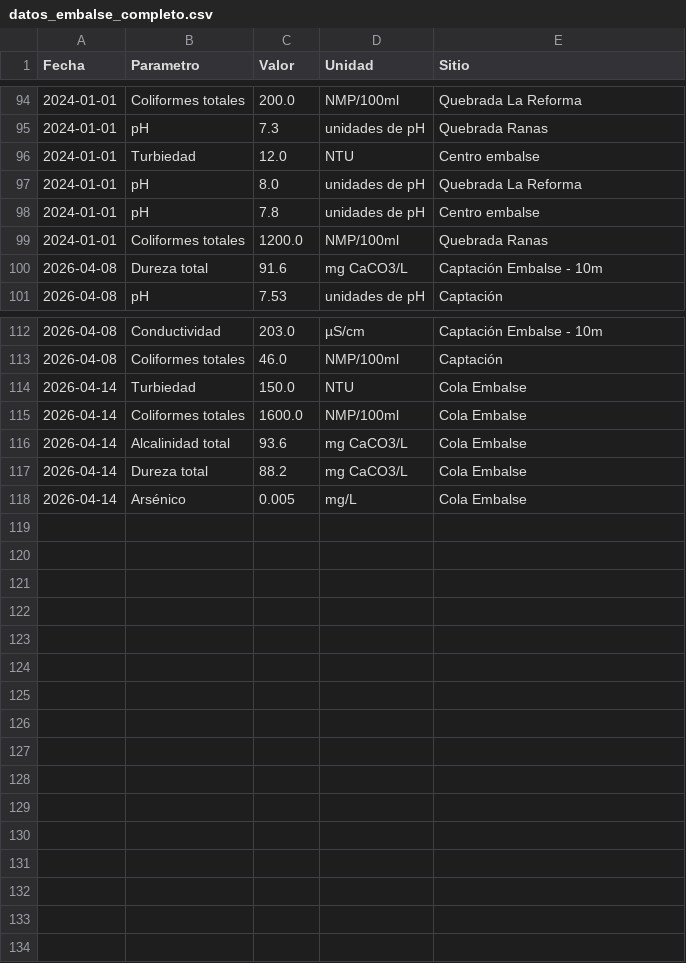
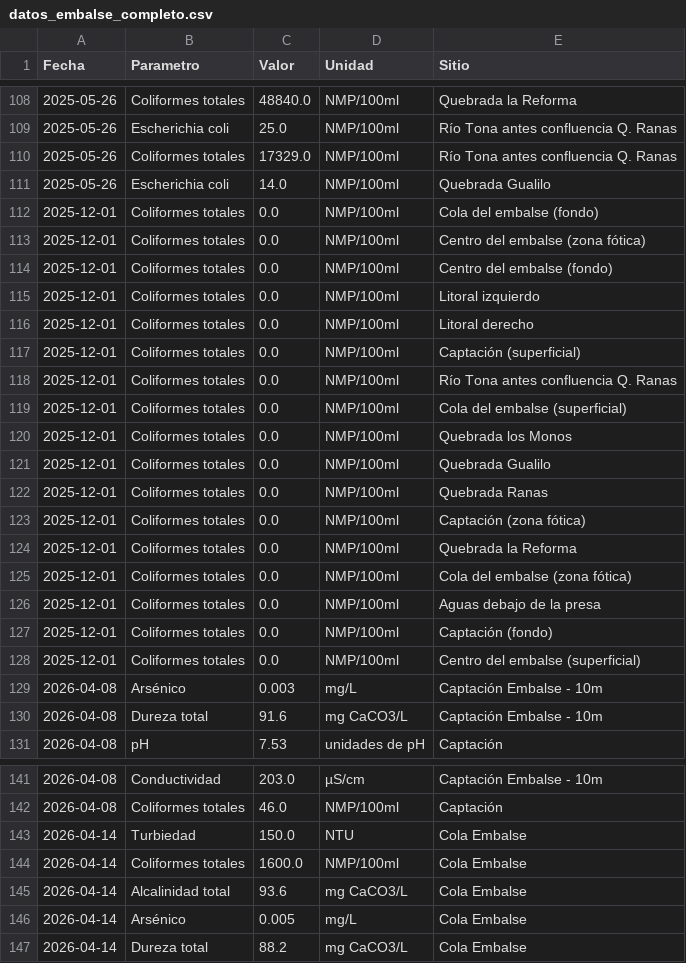
Before and after one commit to mauriciomora1980-afk/amb-hidrologia-pipeline, a CSV file: dashboard_app/data/datos_embalse_completo.csv, drawn as a sheet; only a part is shown, gaps mark what is left out; the diff covers the shown part only.

Commit message:
Agregar datos 2025 (microbiológicos mayo + diciembre)

```diff
--- a/dashboard_app/data/datos_embalse_completo.csv
+++ b/dashboard_app/data/datos_embalse_completo.csv
@@ -94,7 +108,23 @@ Fecha,Parametro,Valor,Unidad,Sitio
-2024-01-01,Coliformes totales,200.0,NMP/100ml,Quebrada La Reforma
-2024-01-01,pH,7.3,unidades de pH,Quebrada Ranas
-2024-01-01,Turbiedad,12.0,NTU,Centro embalse
-2024-01-01,pH,8.0,unidades de pH,Quebrada La Reforma
-2024-01-01,pH,7.8,unidades de pH,Centro embalse
-2024-01-01,Coliformes totales,1200.0,NMP/100ml,Quebrada Ranas
+2025-05-26,Coliformes totales,48840.0,NMP/100ml,Quebrada la Reforma
+2025-05-26,Escherichia coli,25.0,NMP/100ml,Río Tona antes confluencia Q. Ranas
+2025-05-26,Coliformes totales,17329.0,NMP/100ml,Río Tona antes confluencia Q. Ranas
+2025-05-26,Escherichia coli,14.0,NMP/100ml,Quebrada Gualilo
+2025-12-01,Coliformes totales,0.0,NMP/100ml,Cola del embalse (fondo)
+2025-12-01,Coliformes totales,0.0,NMP/100ml,Centro del embalse (zona fótica)
+2025-12-01,Coliformes totales,0.0,NMP/100ml,Centro del embalse (fondo)
+2025-12-01,Coliformes totales,0.0,NMP/100ml,Litoral izquierdo
+2025-12-01,Coliformes totales,0.0,NMP/100ml,Litoral derecho
+2025-12-01,Coliformes totales,0.0,NMP/100ml,Captación (superficial)
+2025-12-01,Coliformes totales,0.0,NMP/100ml,Río Tona antes confluencia Q. Ranas
+2025-12-01,Coliformes totales,0.0,NMP/100ml,Cola del embalse (superficial)
+2025-12-01,Coliformes totales,0.0,NMP/100ml,Quebrada los Monos
+2025-12-01,Coliformes totales,0.0,NMP/100ml,Quebrada Gualilo
+2025-12-01,Coliformes totales,0.0,NMP/100ml,Quebrada Ranas
+2025-12-01,Coliformes totales,0.0,NMP/100ml,Captación (zona fótica)
+2025-12-01,Coliformes totales,0.0,NMP/100ml,Quebrada la Reforma
+2025-12-01,Coliformes totales,0.0,NMP/100ml,Cola del embalse (zona fótica)
+2025-12-01,Coliformes totales,0.0,NMP/100ml,Aguas debajo de la presa
+2025-12-01,Coliformes totales,0.0,NMP/100ml,Captación (fondo)
+2025-12-01,Coliformes totales,0.0,NMP/100ml,Centro del embalse (superficial)
+2026-04-08,Arsénico,0.003,mg/L,Captación Embalse - 10m
 2026-04-08,Dureza total,91.6,mg CaCO3/L,Captación Embalse - 10m
@@ -116,3 +145,3 @@ Fecha,Parametro,Valor,Unidad,Sitio
 2026-04-14,Alcalinidad total,93.6,mg CaCO3/L,Cola Embalse
+2026-04-14,Arsénico,0.005,mg/L,Cola Embalse
 2026-04-14,Dureza total,88.2,mg CaCO3/L,Cola Embalse
-2026-04-14,Arsénico,0.005,mg/L,Cola Embalse
```
Also changed, not shown: 10 added rows and 31 moved rows elsewhere in this file.
